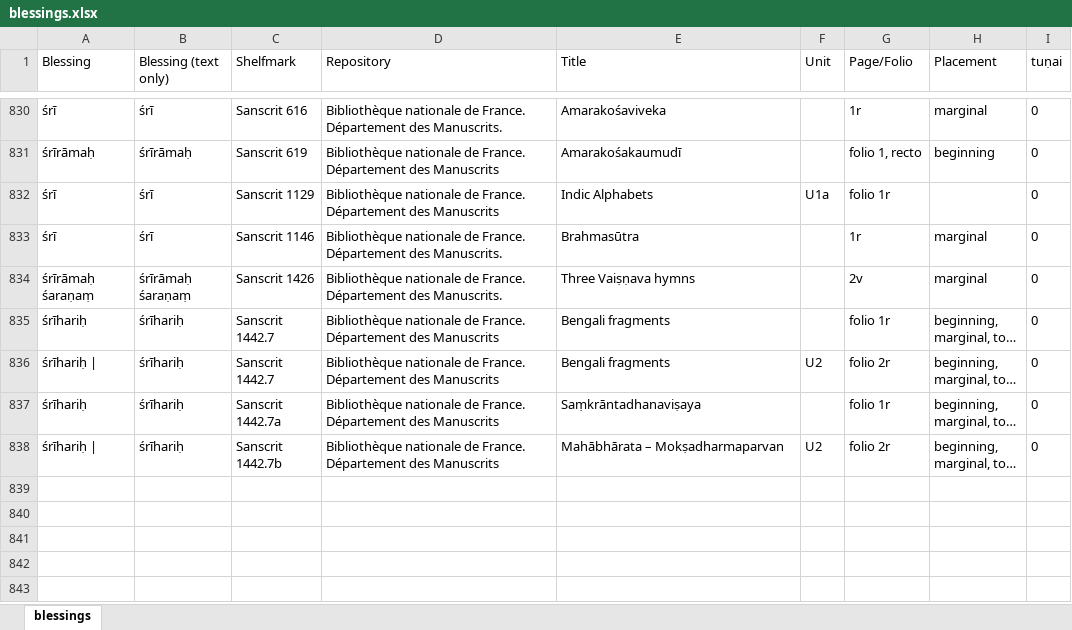
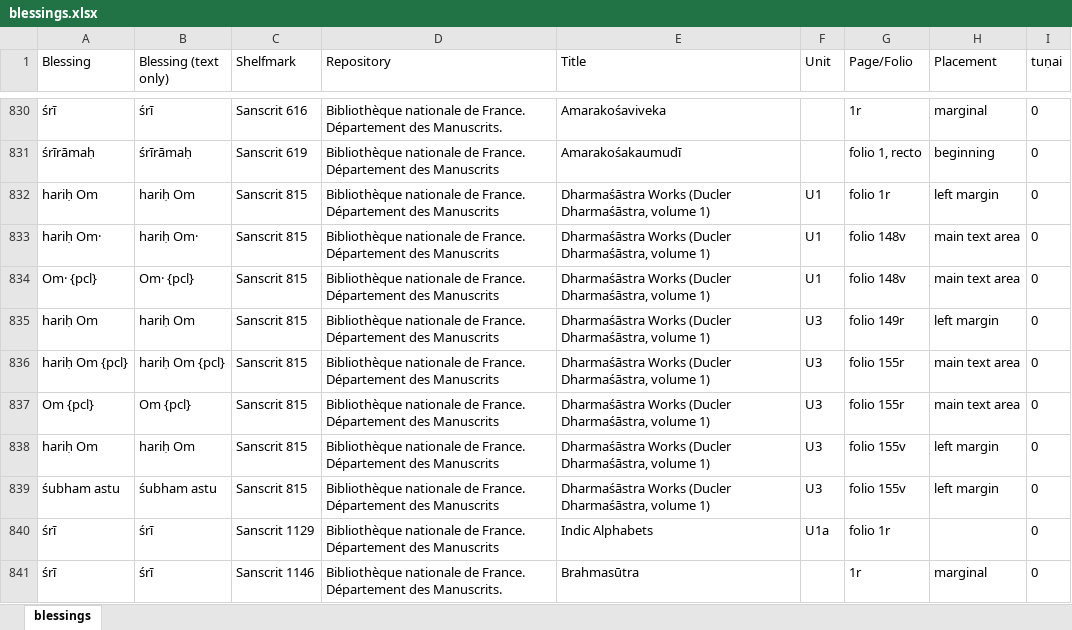
Before and after one commit to chchch/jlctamil, an Excel workbook: scripts/paratexts/blessings.xlsx, sheet blessings, drawn as a sheet; only a part is shown, gaps mark what is left out; the shorter side is filled out with more unchanged rows; long unchanged cells end in …; values as stored, in another font and other column widths than the file's, no borders; the diff names each change by its address in the sheet, - before the commit and + after, or states it on an @@ line.

```diff
--- a/scripts/paratexts/blessings.xlsx (sheet blessings)
+++ b/scripts/paratexts/blessings.xlsx (sheet blessings)
+row 832: hariḥ Om | hariḥ Om | Sanscrit 815 | Bibliothèque nationale de France. Département des Manuscrits | Dharmaśāstra Works (Ducler Dharmaśāstra, volume 1) | U1 | folio 1r | left margin | 0
+row 833: hariḥ Om· | hariḥ Om· | Sanscrit 815 | Bibliothèque nationale de France. Département des Manuscrits | Dharmaśāstra Works (Ducler Dharmaśāstra, volume 1) | U1 | folio 148v | main text area | 0
+row 834: Om· {pcl} | Om· {pcl} | Sanscrit 815 | Bibliothèque nationale de France. Département des Manuscrits | Dharmaśāstra Works (Ducler Dharmaśāstra, volume 1) | U1 | folio 148v | main text area | 0
+row 835: hariḥ Om | hariḥ Om | Sanscrit 815 | Bibliothèque nationale de France. Département des Manuscrits | Dharmaśāstra Works (Ducler Dharmaśāstra, volume 1) | U3 | folio 149r | left margin | 0
+row 836: hariḥ Om {pcl} | hariḥ Om {pcl} | Sanscrit 815 | Bibliothèque nationale de France. Département des Manuscrits | Dharmaśāstra Works (Ducler Dharmaśāstra, volume 1) | U3 | folio 155r | main text area | 0
+row 837: Om {pcl} | Om {pcl} | Sanscrit 815 | Bibliothèque nationale de France. Département des Manuscrits | Dharmaśāstra Works (Ducler Dharmaśāstra, volume 1) | U3 | folio 155r | main text area | 0
+row 838: hariḥ Om | hariḥ Om | Sanscrit 815 | Bibliothèque nationale de France. Département des Manuscrits | Dharmaśāstra Works (Ducler Dharmaśāstra, volume 1) | U3 | folio 155v | left margin | 0
+row 839: śubham astu | śubham astu | Sanscrit 815 | Bibliothèque nationale de France. Département des Manuscrits | Dharmaśāstra Works (Ducler Dharmaśāstra, volume 1) | U3 | folio 155v | left margin | 0
```
Also changed, not shown: 4 other files.
